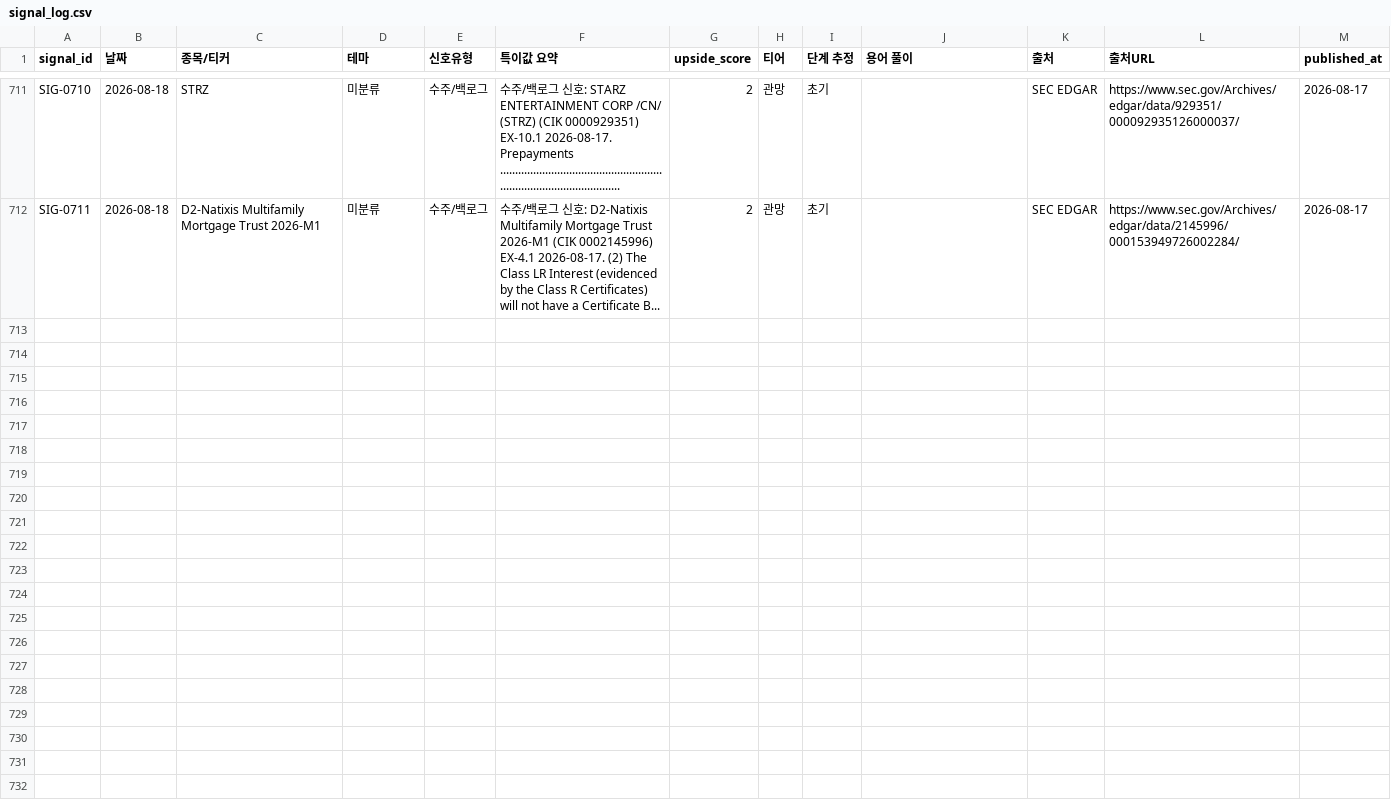
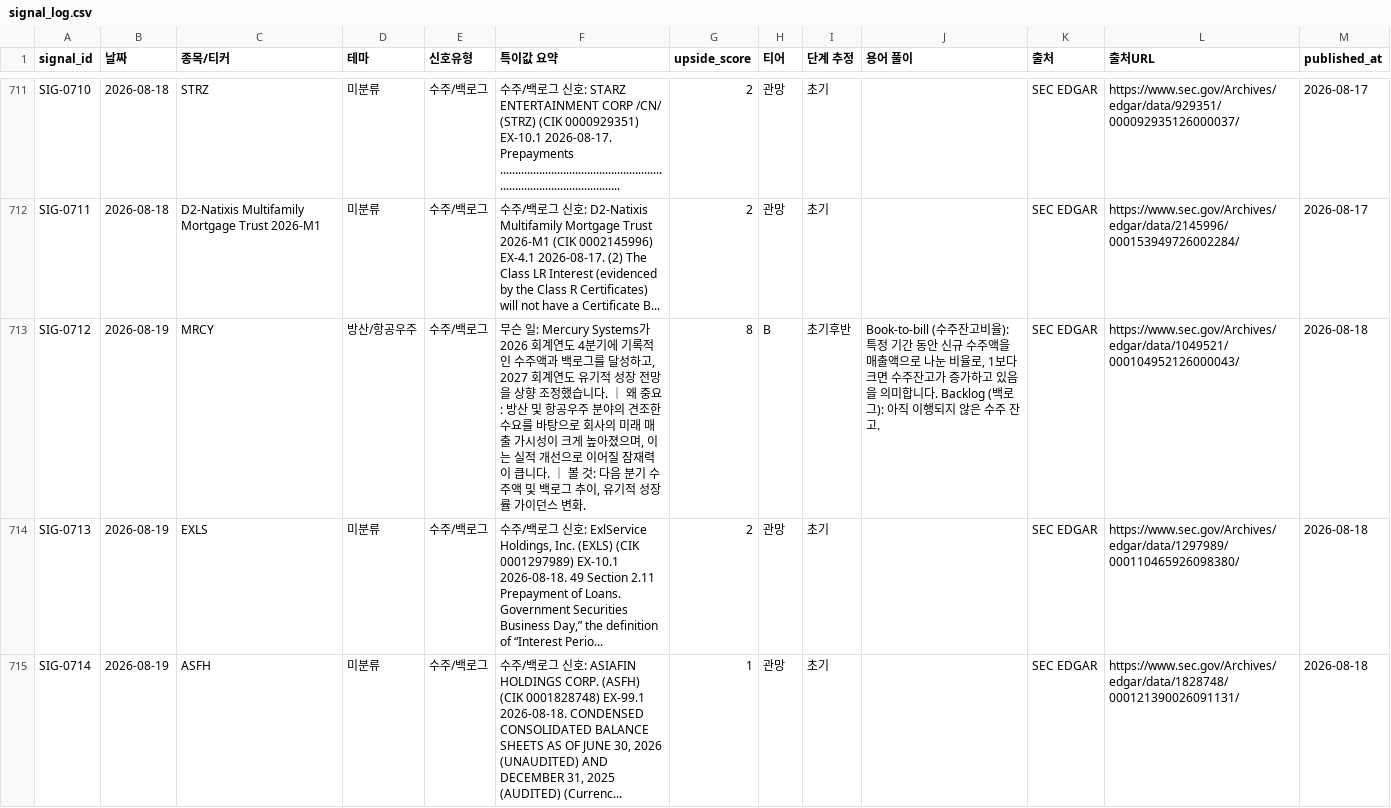
Before and after one commit to onepuhch/research, a CSV file: data/processed/signal_log.csv, drawn as a sheet; only a part is shown, gaps mark what is left out; the diff covers the shown part only.

```diff
--- a/data/processed/signal_log.csv
+++ b/data/processed/signal_log.csv
@@ -756 +756,4 @@ SIG-0710,2026-08-18,STRZ,미분류,수주/백로그,수주/백로그 신호: STA
 SIG-0711,2026-08-18,D2-Natixis Multifamily Mortgage Trust 2026-M1,미분류,수주/백로그,수주/백로그 신호: D2-Natixis Multifamily Mortgage Trust 2026-M1 (CIK 0002145996) EX-4.1 2026-08-17. (2) The Class LR Interest (evidenced by the Class R Certificates) will not have a Certificate B...,2,관망,초기,,SEC EDGAR,https://www.sec.gov/Archives/edgar/data/2145996/000153949726002284/,2026-08-17
+SIG-0712,2026-08-19,MRCY,방산/항공우주,수주/백로그,"무슨 일: Mercury Systems가 2026 회계연도 4분기에 기록적인 수주액과 백로그를 달성하고, 2027 회계연도 유기적 성장 전망을 상향 조정했습니다. ｜ 왜 중요: 방산 및 항공우주 분야의 견조한 수요를 바탕으로 회사의 미래 매출 가시성이 크게 높아졌으며, 이는 실적 개선으로 이어질 잠재력이 큽니다. ｜ 볼 것: 다음 분기 수주액 및 백로그 추이, 유기적 성장률 가이던스 변화.",8,B,초기후반,"Book-to-bill (수주잔고비율): 특정 기간 동안 신규 수주액을 매출액으로 나눈 비율로, 1보다 크면 수주잔고가 증가하고 있음을 의미합니다. Backlog (백로그): 아직 이행되지 않은 수주 잔고.",SEC EDGAR,https://www.sec.gov/Archives/edgar/data/1049521/000104952126000043/,2026-08-18
+SIG-0713,2026-08-19,EXLS,미분류,수주/백로그,"수주/백로그 신호: ExlService Holdings, Inc. (EXLS) (CIK 0001297989) EX-10.1 2026-08-18. 49 Section 2.11 Prepayment of Loans. Government Securities Business Day,” the definition of “Interest Perio...",2,관망,초기,,SEC EDGAR,https://www.sec.gov/Archives/edgar/data/1297989/000110465926098380/,2026-08-18
+SIG-0714,2026-08-19,ASFH,미분류,수주/백로그,"수주/백로그 신호: ASIAFIN HOLDINGS CORP. (ASFH) (CIK 0001828748) EX-99.1 2026-08-18. CONDENSED CONSOLIDATED BALANCE SHEETS AS OF JUNE 30, 2026 (UNAUDITED) AND DECEMBER 31, 2025 (AUDITED) (Currenc...",1,관망,초기,,SEC EDGAR,https://www.sec.gov/Archives/edgar/data/1828748/000121390026091131/,2026-08-18
```
Also changed, not shown: 9 added rows elsewhere in this file, 2 other files.
